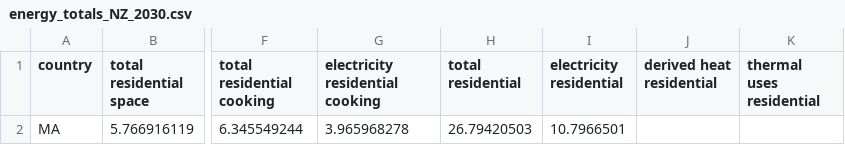
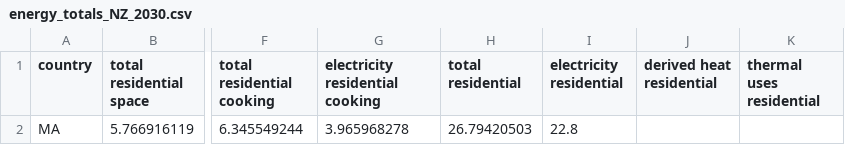
Before and after one commit to ToniGrindrod/pypsa-earth-RL, a CSV file: data/energy_totals_NZ_2030.csv, drawn as a sheet; only a part is shown, gaps mark what is left out; the diff names each change by its address in the sheet, - before the commit and + after, or states it on an @@ line.

```diff
--- a/data/energy_totals_NZ_2030.csv
+++ b/data/energy_totals_NZ_2030.csv
-I2 (electricity residential): 10.7966501
+I2 (electricity residential): 22.8
```
Also changed, not shown: 3 other files.
